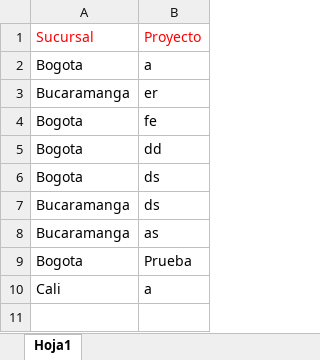
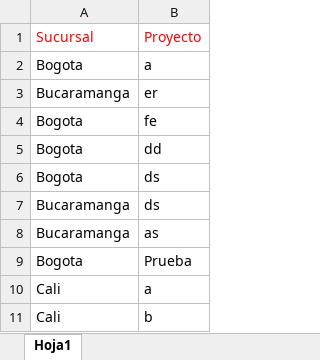
Before and after one commit to proyectosleanmarval-dev/excel-automation, an Excel workbook: data/original/estadoObra.xlsx, sheet Hoja1, drawn as a sheet; values as stored, in another font and other column widths than the file's, no borders; table styles not drawn; the diff names each change by its address in the sheet, - before the commit and + after, or states it on an @@ line.

Commit message:
Add files via upload

```diff
--- a/data/original/estadoObra.xlsx (sheet Hoja1)
+++ b/data/original/estadoObra.xlsx (sheet Hoja1)
+row 11: Cali | b
```
